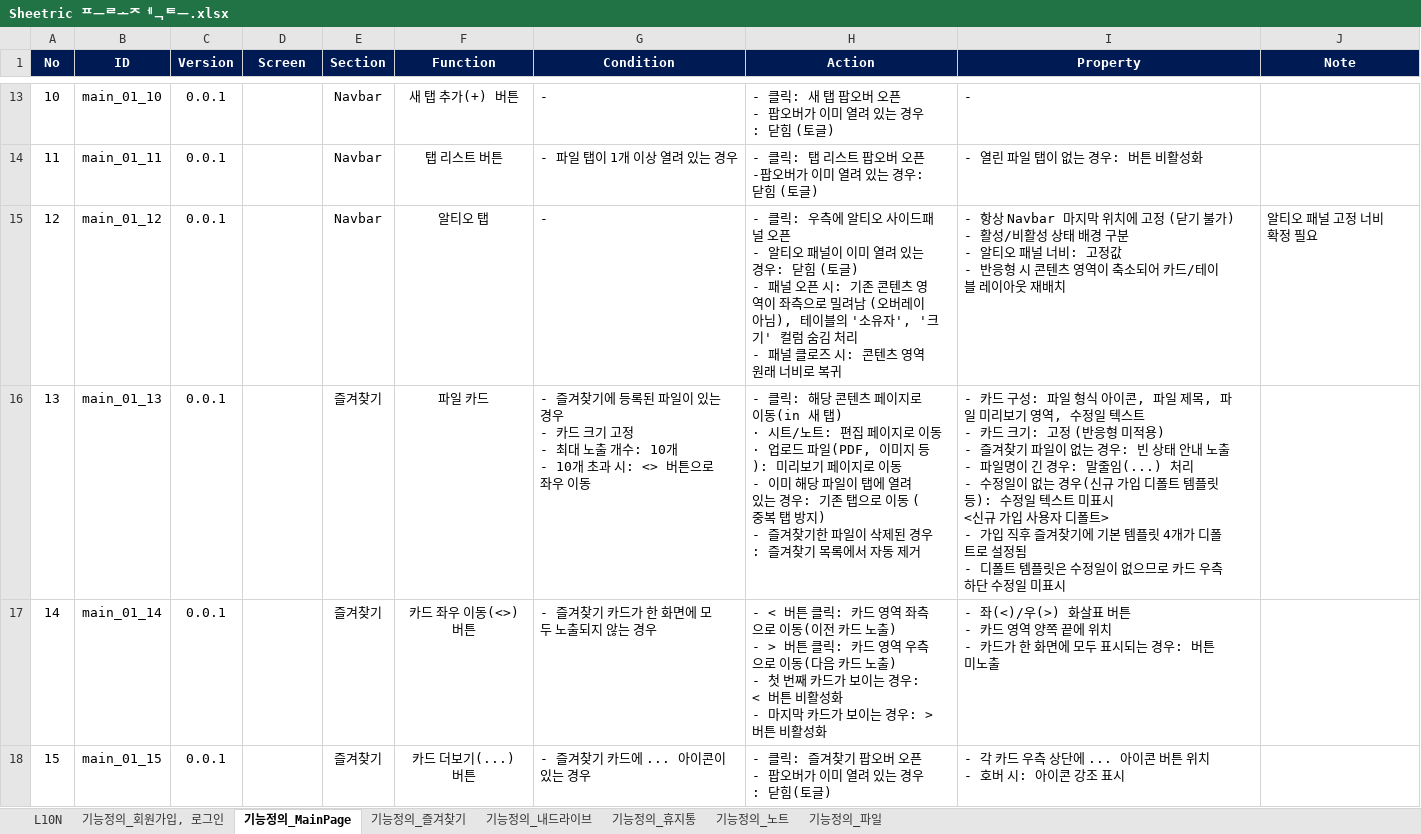
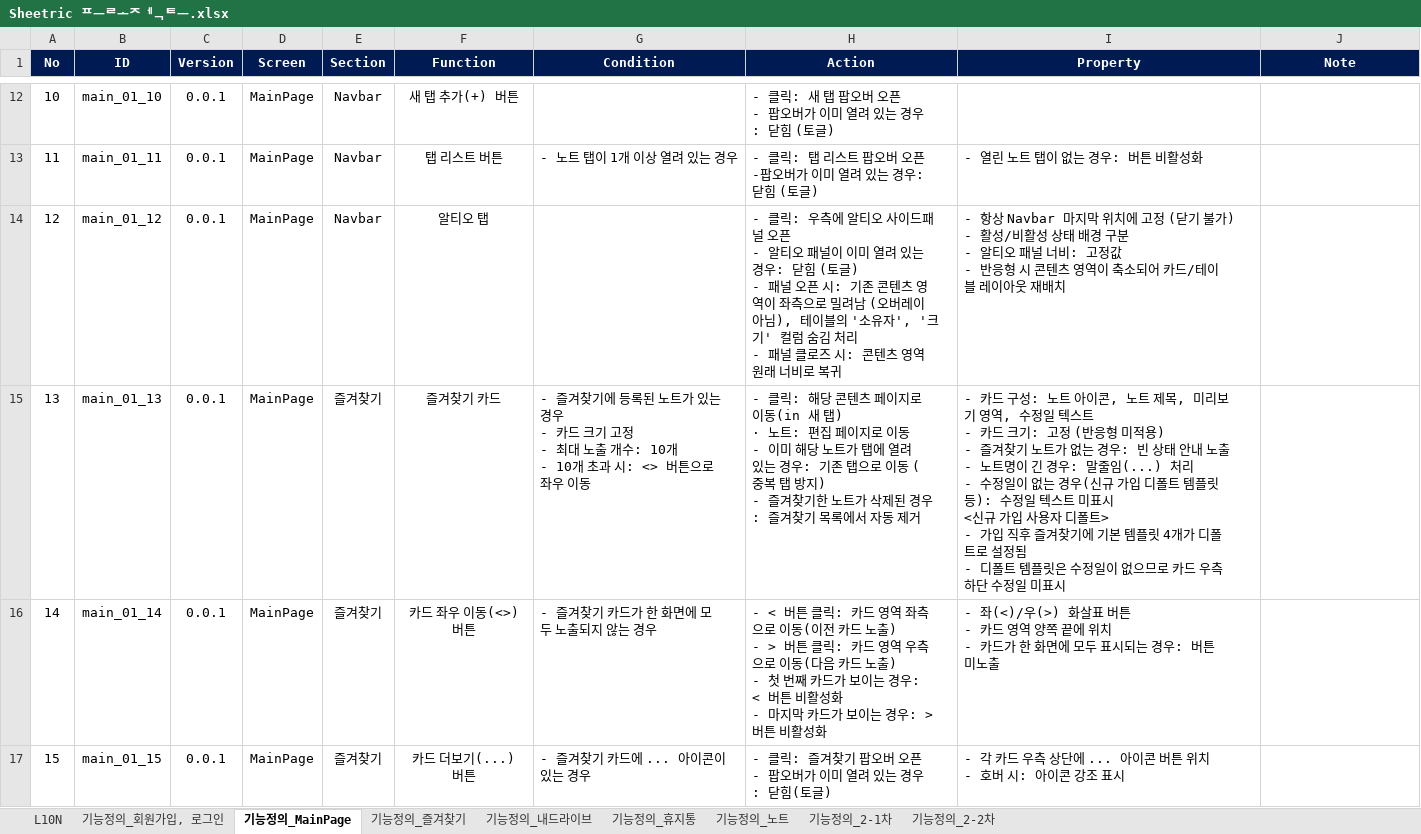
Before and after one commit to echoit-joy/product-knowledge-base, an Excel workbook: projects/sheetric/xlsx/Sheetric 프로젝트.xlsx, sheet 기능정의_MainPage, drawn as a sheet; only a part is shown, gaps mark what is left out; values as stored, in another font and other column widths than the file's, no borders; charts and pictures not drawn; addresses are those after the commit; ↵ is a line break in a cell; the diff covers the shown part only; the diff names each change by its address in the sheet, - before the commit and + after, or states it on an @@ line.

Commit message:
docs: update Sheetric second-phase specification

```diff
--- a/projects/sheetric/xlsx/Sheetric 프로젝트.xlsx (sheet 기능정의_MainPage)
+++ b/projects/sheetric/xlsx/Sheetric 프로젝트.xlsx (sheet 기능정의_MainPage)
-sheet tab: 기능정의_파일
+sheet tab: 기능정의_2-2차
+sheet tab: 기능정의_2-1차
-D12:D17 (Screen): (empty)
+D12:D17 (Screen): MainPage
-G12 (Condition): -
+G12 (Condition): (empty)
-I12 (Property): -
+I12 (Property): (empty)
-G13 (Condition): - 파일 탭이 1개 이상 열려 있는 경우
+G13 (Condition): - 노트 탭이 1개 이상 열려 있는 경우
-I13 (Property): - 열린 파일 탭이 없는 경우: 버튼 비활성화
+I13 (Property): - 열린 노트 탭이 없는 경우: 버튼 비활성화
-G14 (Condition): -
+G14 (Condition): (empty)
-J14 (Note): 알티오 패널 고정 너비 확정 필요
+J14 (Note): (empty)
-F15 (Function): 파일 카드
+F15 (Function): 즐겨찾기 카드
-G15 (Condition): …등록된 파일이 있는…
+G15 (Condition): …등록된 노트가 있는…
-H15 (Action): …탭) ↵ · 시트/노트: 편집 페이지로 이동 ↵ · 업로드 파일(PDF, 이미지 등): 미리보기 페이지로 이동 ↵ - 이미 해당 파일이 탭에 열려 있는 경우: 기존 탭으로 이동 (중복 탭 방지) ↵ - 즐겨찾기한 파일이 삭제된…
+H15 (Action): …탭) ↵ · 노트: 편집 페이지로 이동 ↵ - 이미 해당 노트가 탭에 열려 있는 경우: 기존 탭으로 이동 (중복 탭 방지) ↵ - 즐겨찾기한 노트가 삭제된…
-I15 (Property): …구성: 파일 형식 아이콘, 파일 제목, 파일 미리보기 영역, 수정일 텍스트 ↵ - 카드 크기: 고정 (반응형 미적용) ↵ - 즐겨찾기 파일이 없는 경우: 빈 상태 안내 노출 ↵ - 파일명이 긴…
+I15 (Property): …구성: 노트 아이콘, 노트 제목, 미리보기 영역, 수정일 텍스트 ↵ - 카드 크기: 고정 (반응형 미적용) ↵ - 즐겨찾기 노트가 없는 경우: 빈 상태 안내 노출 ↵ - 노트명이 긴…
```
Also changed, not shown: 10 removed rows and 87 edited cells elsewhere in this sheet, sheet 기능정의_2-2차, sheet L10N, sheet 기능정의_회원가입, 로그인, sheet 기능정의_노트, sheet 기능정의_즐겨찾기, sheet 기능정의_내드라이브, 1 more sheet, formulas that keep their value, charts or pictures, 18 other files.
